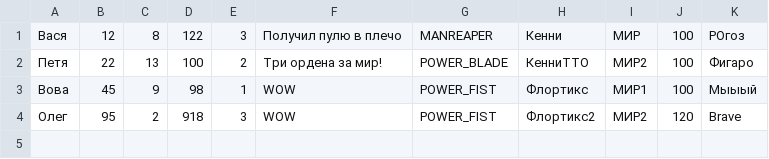
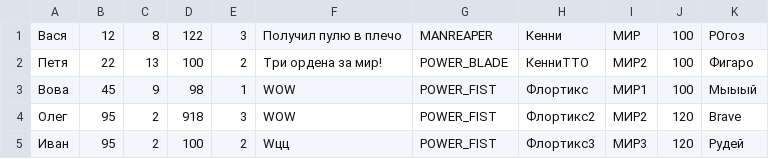
Before and after one commit to kolesyonkova/ProgrammingLabs, a CSV file: Laba5/data.csv, drawn as a sheet; the diff names each change by its address in the sheet, - before the commit and + after, or states it on an @@ line.

```diff
--- a/Laba5/data.csv
+++ b/Laba5/data.csv
+row 5: Иван | 95 | 2 | 100 | 2 | Wцц | POWER_FIST | Флортикс3 | МИР3 | 120 | Рудей
```
Also changed, not shown: 10 other files.
